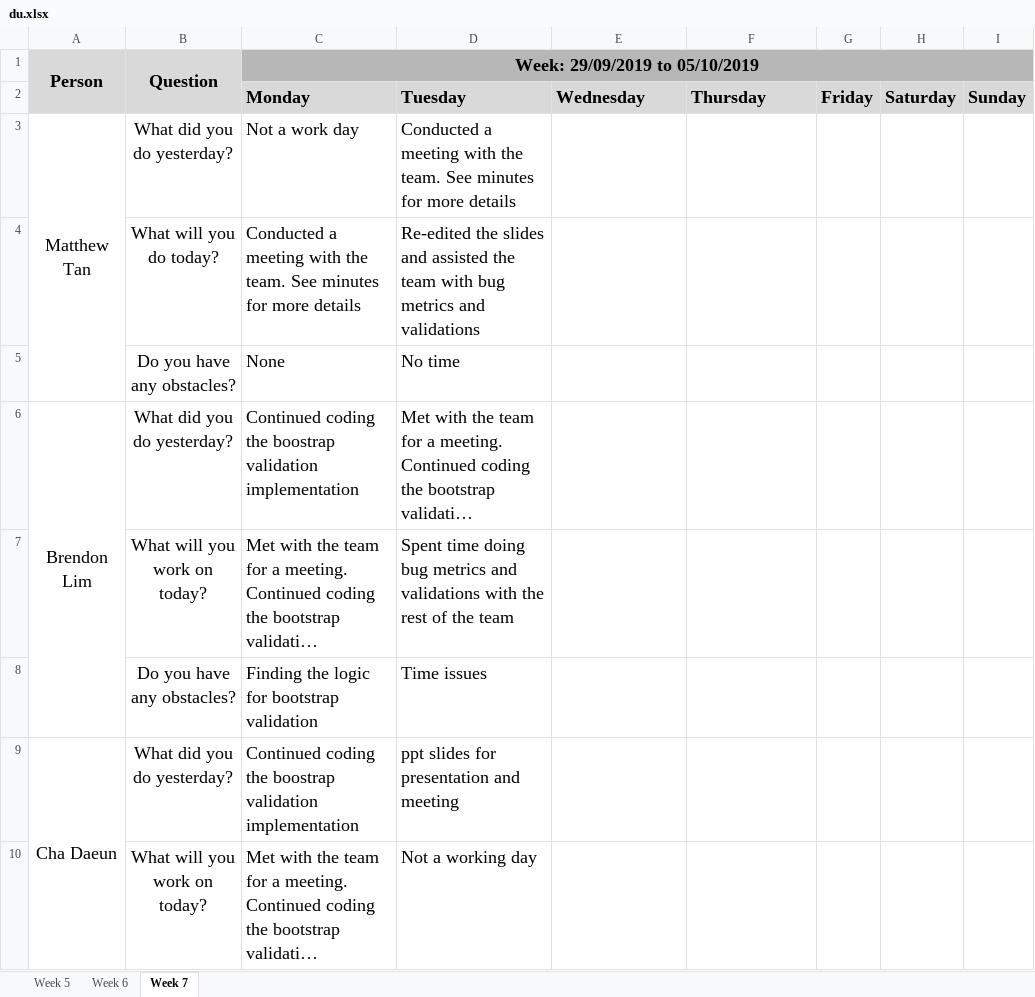
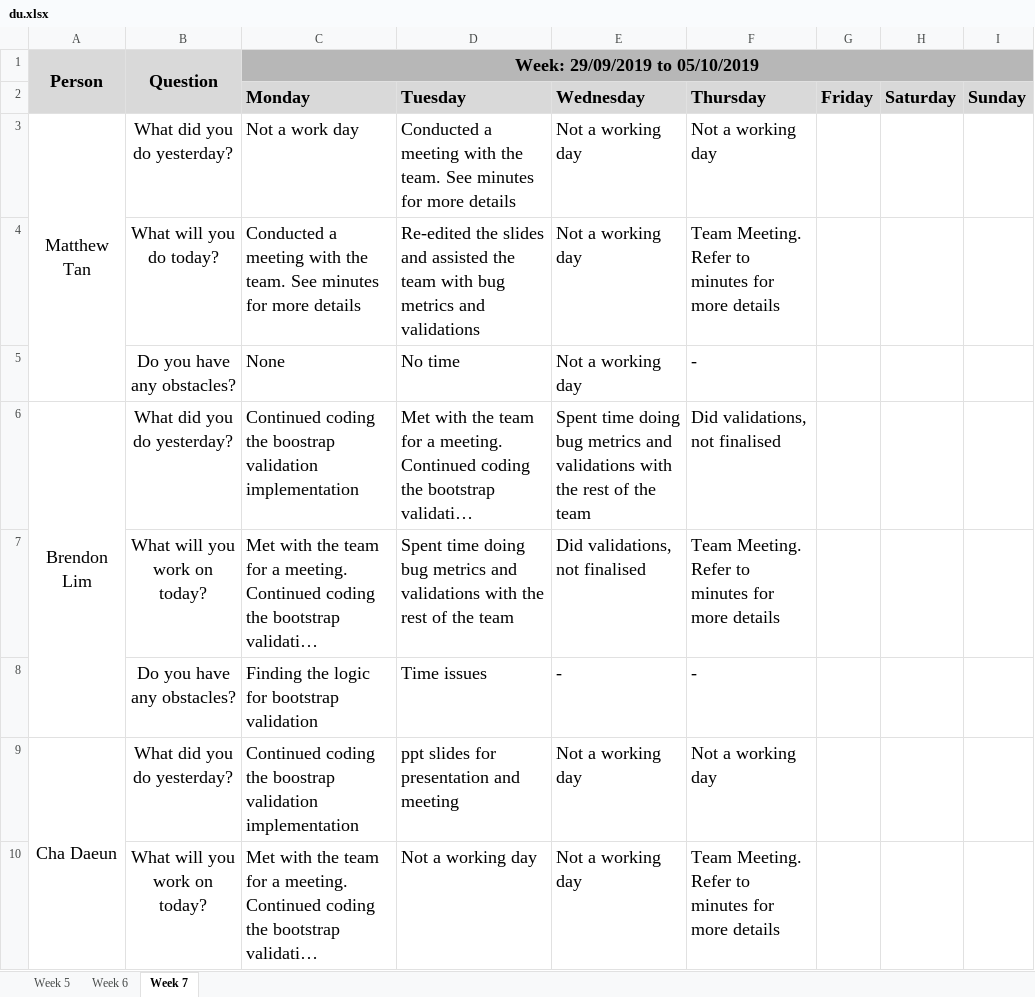
Before and after one commit to simshengqin/IS212, an Excel workbook: metrics/du.xlsx, sheet Week 7, drawn as a sheet; only a part is shown; long unchanged cells end in …; values as stored, in another font and other column widths than the file's, no borders; the diff covers the shown part only; the diff names each change by its address in the sheet, - before the commit and + after, or states it on an @@ line.

Commit message:
Daily update of DU

```diff
--- a/metrics/du.xlsx (sheet Week 7)
+++ b/metrics/du.xlsx (sheet Week 7)
-E3:E5 (Wednesday): (empty)
+E3:E5 (Wednesday): Not a working day
-F3 (Thursday): (empty)
+F3 (Thursday): Not a working day
-F4 (Thursday): (empty)
+F4 (Thursday): Team Meeting. Refer to minutes for more details
-F5 (Thursday): (empty)
+F5 (Thursday): -
-E6 (Wednesday): (empty)
+E6 (Wednesday): Spent time doing bug metrics and validations with the rest of the team
-F6 (Thursday): (empty)
+F6 (Thursday): Did validations, not finalised
-E7 (Wednesday): (empty)
+E7 (Wednesday): Did validations, not finalised
-F7 (Thursday): (empty)
+F7 (Thursday): Team Meeting. Refer to minutes for more details
-E8 (Wednesday): (empty)
+E8 (Wednesday): -
-F8 (Thursday): (empty)
+F8 (Thursday): -
-E9:E10 (Wednesday): (empty)
+E9:E10 (Wednesday): Not a working day
-F9 (Thursday): (empty)
+F9 (Thursday): Not a working day
-F10 (Thursday): (empty)
+F10 (Thursday): Team Meeting. Refer to minutes for more details
```
Also changed, not shown: 14 edited cells elsewhere in this sheet.
